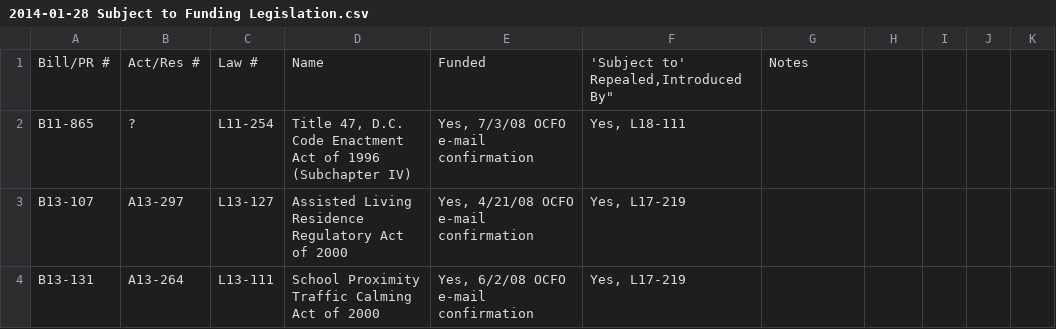
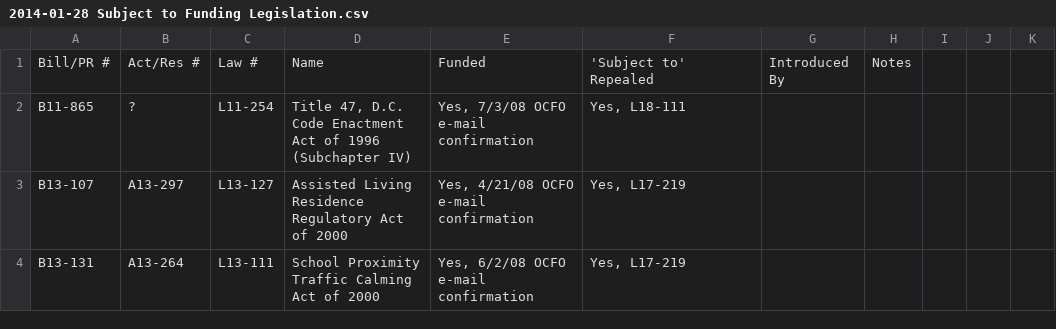
Before and after one commit to DCCouncil/data, a CSV file: 2014-01-28 Subject to Funding Legislation.csv, drawn as a sheet; only a part is shown.

Commit message:
more CSV errors fixed

```diff
--- a/2014-01-28 Subject to Funding Legislation.csv
+++ b/2014-01-28 Subject to Funding Legislation.csv
@@ -1,2 +1,2 @@
-"Bill/PR #","Act/Res #","Law #","Name","Funded","'Subject to' Repealed,"Introduced By","Notes"
+"Bill/PR #","Act/Res #","Law #","Name","Funded","'Subject to' Repealed","Introduced By","Notes"
 "B11-865","?","L11-254","Title 47, D.C. Code Enactment Act of 1996 (Subchapter IV)","Yes, 7/3/08 OCFO e-mail confirmation","Yes, L18-111","",""
```
